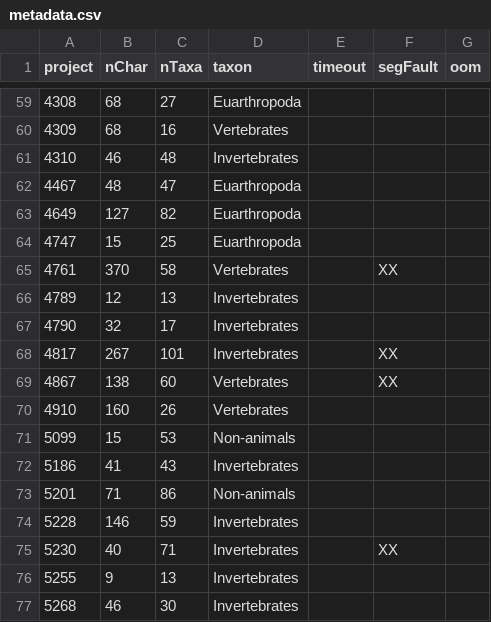
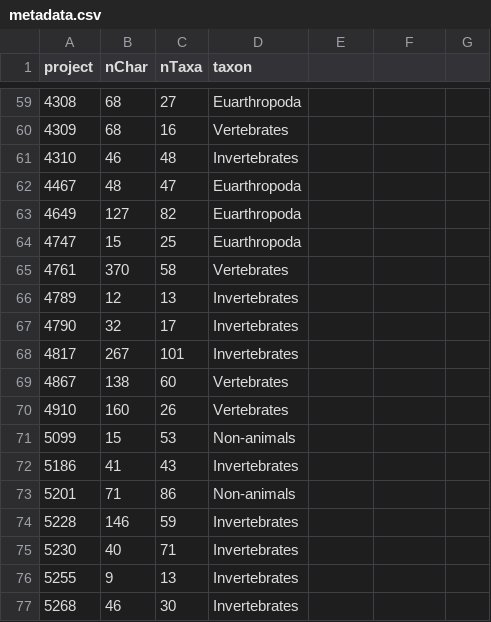
Before and after one commit to neo-trans/matrices, a CSV file: metadata.csv, drawn as a sheet; only a part is shown, gaps mark what is left out; the diff covers the shown part only.

```diff
--- a/metadata.csv
+++ b/metadata.csv
@@ -1 +1 @@
-project,nChar,nTaxa,taxon,timeout,segFault,oom
+project,nChar,nTaxa,taxon
@@ -65 +65 @@
-4761,370,58,Vertebrates,,XX,
+4761,370,58,Vertebrates
@@ -68,2 +68,2 @@
-4817,267,101,Invertebrates,,XX,
-4867,138,60,Vertebrates,,XX,
+4817,267,101,Invertebrates
+4867,138,60,Vertebrates
@@ -75 +75 @@
-5230,40,71,Invertebrates,,XX,
+5230,40,71,Invertebrates
```
Also changed, not shown: 11 edited cells elsewhere in this file.
